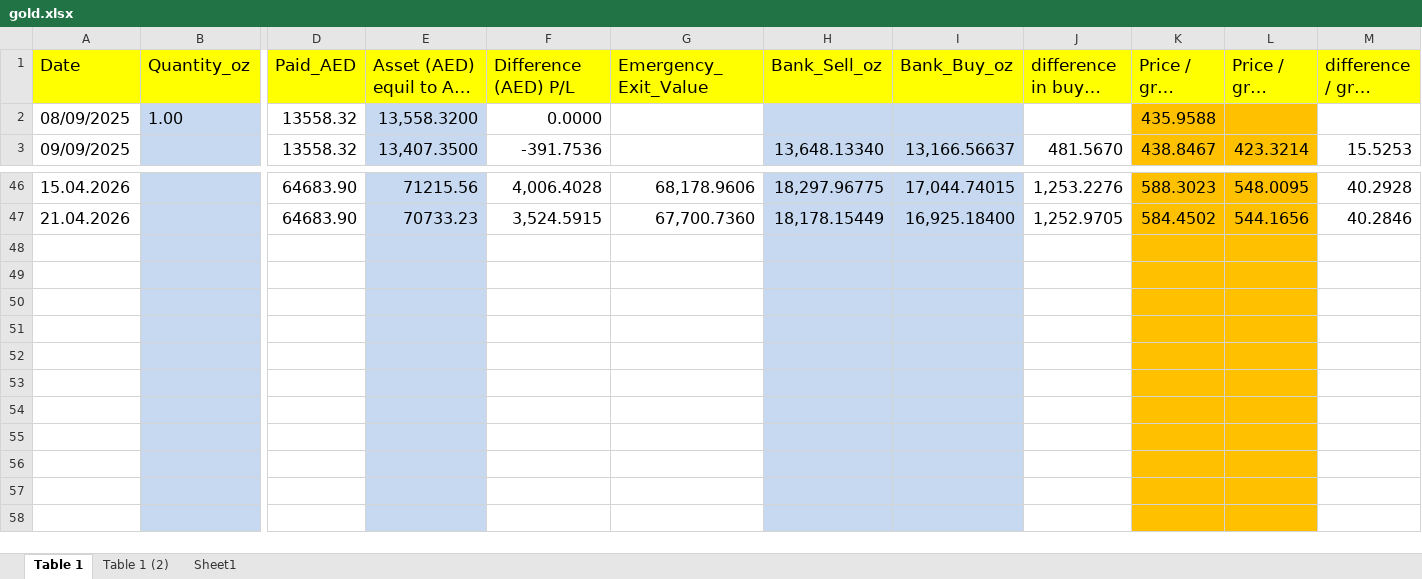
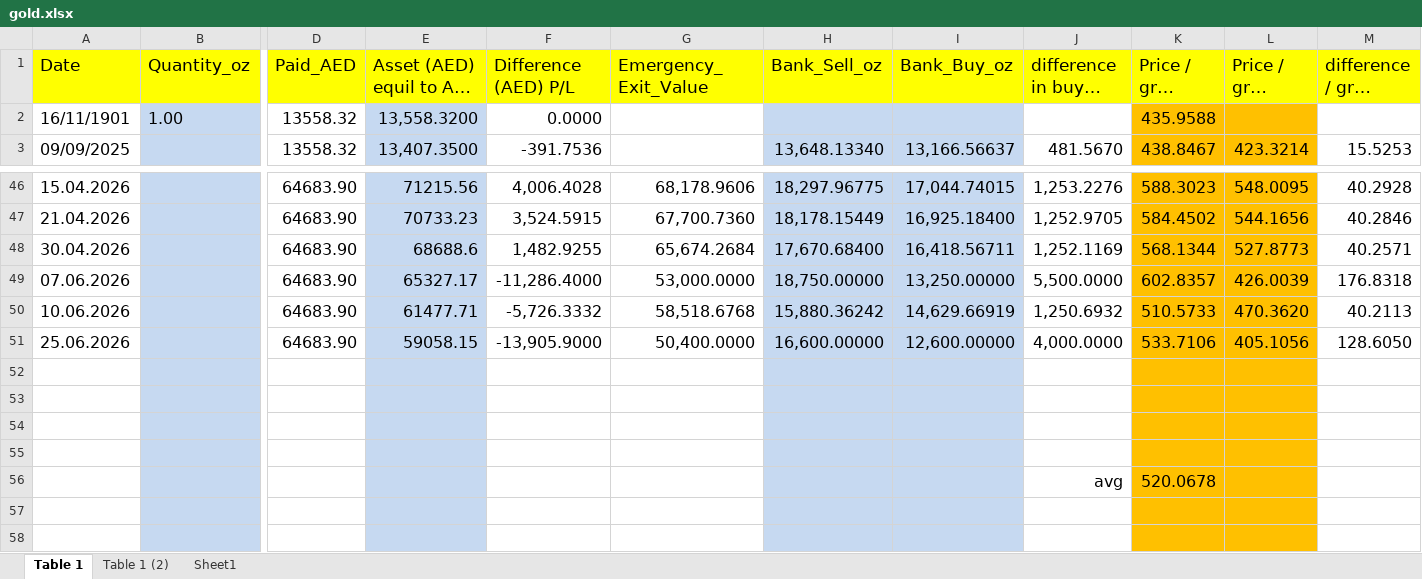
Before and after one commit to shakeelco/gold_dashboard, an Excel workbook: gold.xlsx, sheet Table 1, drawn as a sheet; only a part is shown, gaps mark what is left out; long unchanged cells end in …; values as stored, in another font and other column widths than the file's, no borders; conditional formats not drawn; removed rows and columns are numbered as before the commit, all else as after; rows hold the shown columns only; the diff names each change by its address in the sheet, - before the commit and + after, or states it on an @@ line.

Commit message:
Add files via upload

```diff
--- a/gold.xlsx (sheet Table 1)
+++ b/gold.xlsx (sheet Table 1)
-A2 (Date): 08/09/2025
+A2 (Date): 16/11/1901
+row 48: 30.04.2026 |  | 64683.90 | 68688.6 | 1,482.9255 | 65,674.2684 | 17,670.68400 | 16,418.56711 | 1,252.1169 | 568.1344 | 527.8773 | 40.2571
+row 49: 07.06.2026 |  | 64683.90 | 65327.17 | -11,286.4000 | 53,000.0000 | 18,750.00000 | 13,250.00000 | 5,500.0000 | 602.8357 | 426.0039 | 176.8318
+row 50: 10.06.2026 |  | 64683.90 | 61477.71 | -5,726.3332 | 58,518.6768 | 15,880.36242 | 14,629.66919 | 1,250.6932 | 510.5733 | 470.3620 | 40.2113
+row 51: 25.06.2026 |  | 64683.90 | 59058.15 | -13,905.9000 | 50,400.0000 | 16,600.00000 | 12,600.00000 | 4,000.0000 | 533.7106 | 405.1056 | 128.6050
-row 56: (empty)
+row 56:  |  |  |  |  |  |  |  | avg | 520.0678
-row 53: (empty)
-row 54: (empty)
-row 55: (empty)
-row 56: (empty)
```
